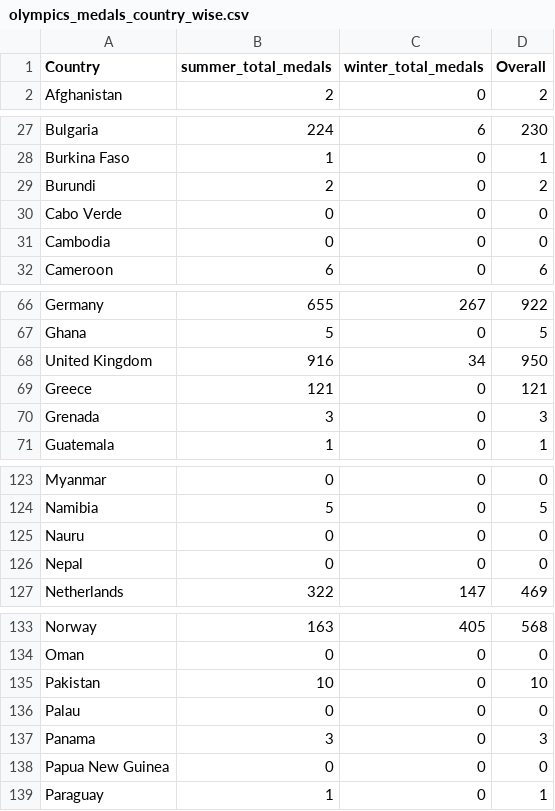
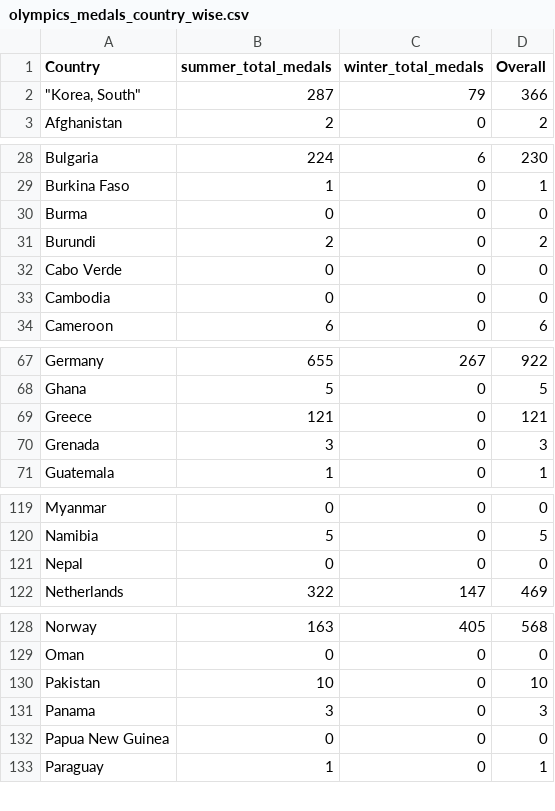
Before and after one commit to arisshayasmin/FIT3179-Assignment2, a CSV file: data/cleaned/olympics_medals_country_wise.csv, drawn as a sheet; only a part is shown, gaps mark what is left out; the diff covers the shown part only.

```diff
--- a/data/cleaned/olympics_medals_country_wise.csv
+++ b/data/cleaned/olympics_medals_country_wise.csv
@@ -1,2 +1,3 @@
 Country,summer_total_medals,winter_total_medals,Overall
+"""Korea, South""",287,79,366
 Afghanistan,2,0,2
@@ -28,2 +29,3 @@ Bulgaria,224,6,230
 Burkina Faso,1,0,1
+Burma,0,0,0
 Burundi,2,0,2
@@ -67,3 +68,2 @@ Germany,655,267,922
 Ghana,5,0,5
-United Kingdom,916,34,950
 Greece,121,0,121
@@ -124,3 +120,2 @@ Myanmar,0,0,0
 Namibia,5,0,5
-Nauru,0,0,0
 Nepal,0,0,0
@@ -135,3 +130,2 @@ Oman,0,0,0
 Pakistan,10,0,10
-Palau,0,0,0
 Panama,3,0,3
```
Also changed, not shown: 2 added rows, 12 removed rows and 5 edited cells elsewhere in this file, 3 other files.
